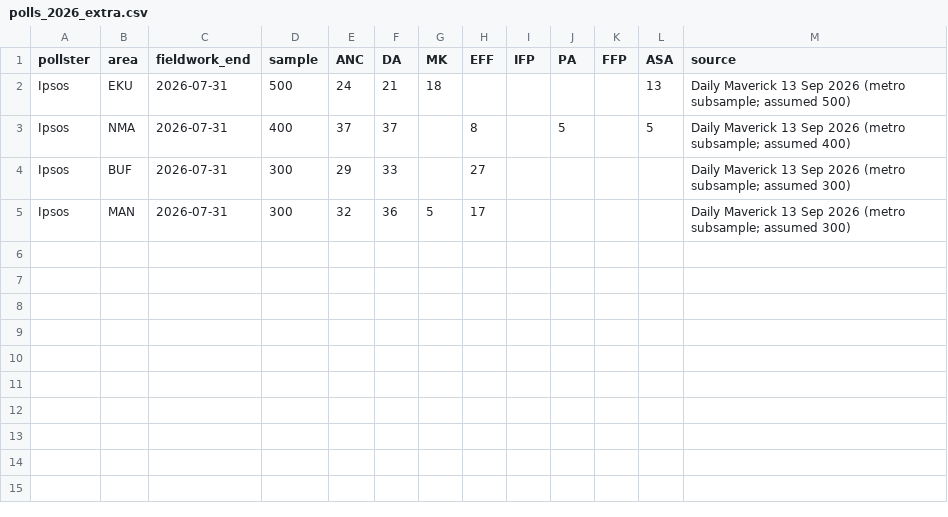
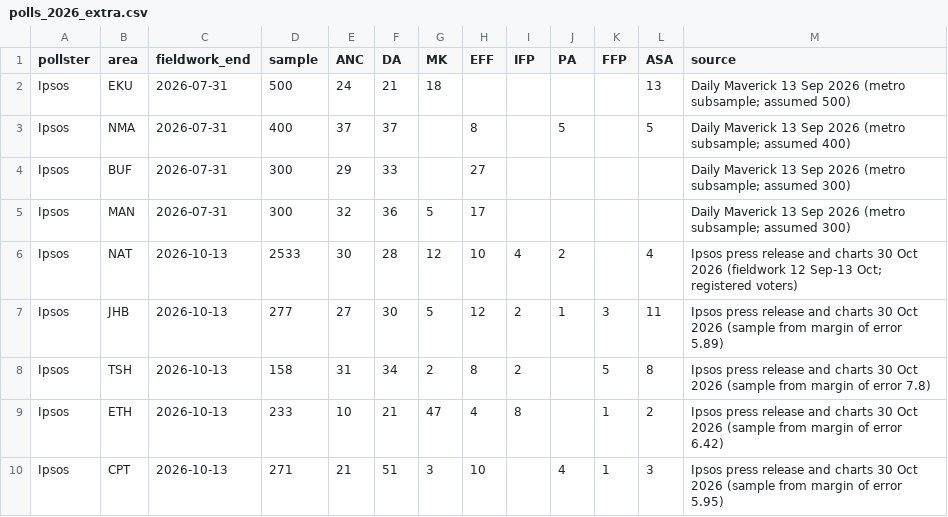
Before and after one commit to gavacharles/lge2026-ward-forecast, a CSV file: config/polls_2026_extra.csv, drawn as a sheet.

```diff
--- a/config/polls_2026_extra.csv
+++ b/config/polls_2026_extra.csv
@@ -5 +5,6 @@ Ipsos,BUF,2026-07-31,300,29,33,,27,,,,,Daily Maverick 13 Sep 2026 (metro subsamp
 Ipsos,MAN,2026-07-31,300,32,36,5,17,,,,,Daily Maverick 13 Sep 2026 (metro subsample; assumed 300)
+Ipsos,NAT,2026-10-13,2533,30,28,12,10,4,2,,4,Ipsos press release and charts 30 Oct 2026 (fieldwork 12 Sep-13 Oct; registered voters)
+Ipsos,JHB,2026-10-13,277,27,30,5,12,2,1,3,11,Ipsos press release and charts 30 Oct 2026 (sample from margin of error 5.89)
+Ipsos,TSH,2026-10-13,158,31,34,2,8,2,,5,8,Ipsos press release and charts 30 Oct 2026 (sample from margin of error 7.8)
+Ipsos,ETH,2026-10-13,233,10,21,47,4,8,,1,2,Ipsos press release and charts 30 Oct 2026 (sample from margin of error 6.42)
+Ipsos,CPT,2026-10-13,271,21,51,3,10,,4,1,3,Ipsos press release and charts 30 Oct 2026 (sample from margin of error 5.95)
```
Also changed, not shown: config/polls_2026.csv, outputs/municipality_forecast_2026.csv, 8 other files.
